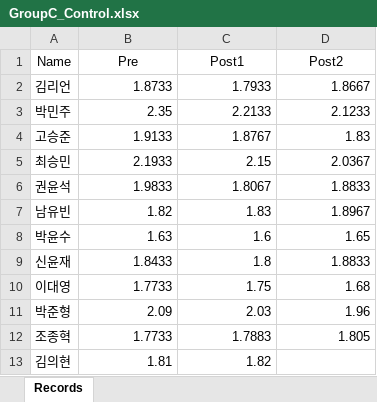
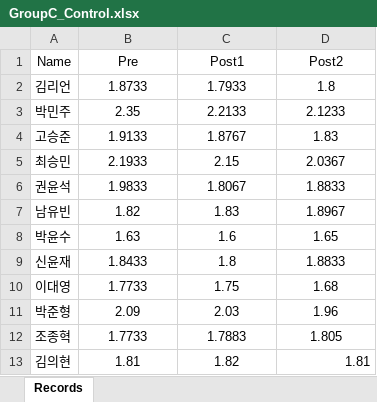
Before and after one commit to hunminkim98/Masters_Thesis_atINHA, an Excel workbook: data/10mRecords/GroupC_Control.xlsx, sheet Records, drawn as a sheet; values as stored, in another font and other column widths than the file's, no borders; the diff names each change by its address in the sheet, - before the commit and + after, or states it on an @@ line.

```diff
--- a/data/10mRecords/GroupC_Control.xlsx (sheet Records)
+++ b/data/10mRecords/GroupC_Control.xlsx (sheet Records)
-B2:D12 alignment: right
+B2:D12 alignment: center
-D2 (Post2): 1.8667
+D2 (Post2): 1.8
-B13:C13 alignment: right
+B13:C13 alignment: center
-D13 (Post2): (empty)
+D13 (Post2): 1.81
```
Also changed, not shown: data/10mRecords/GroupA_MAE.xlsx, data/10mRecords/GroupB_DI.xlsx, 27 other files.
